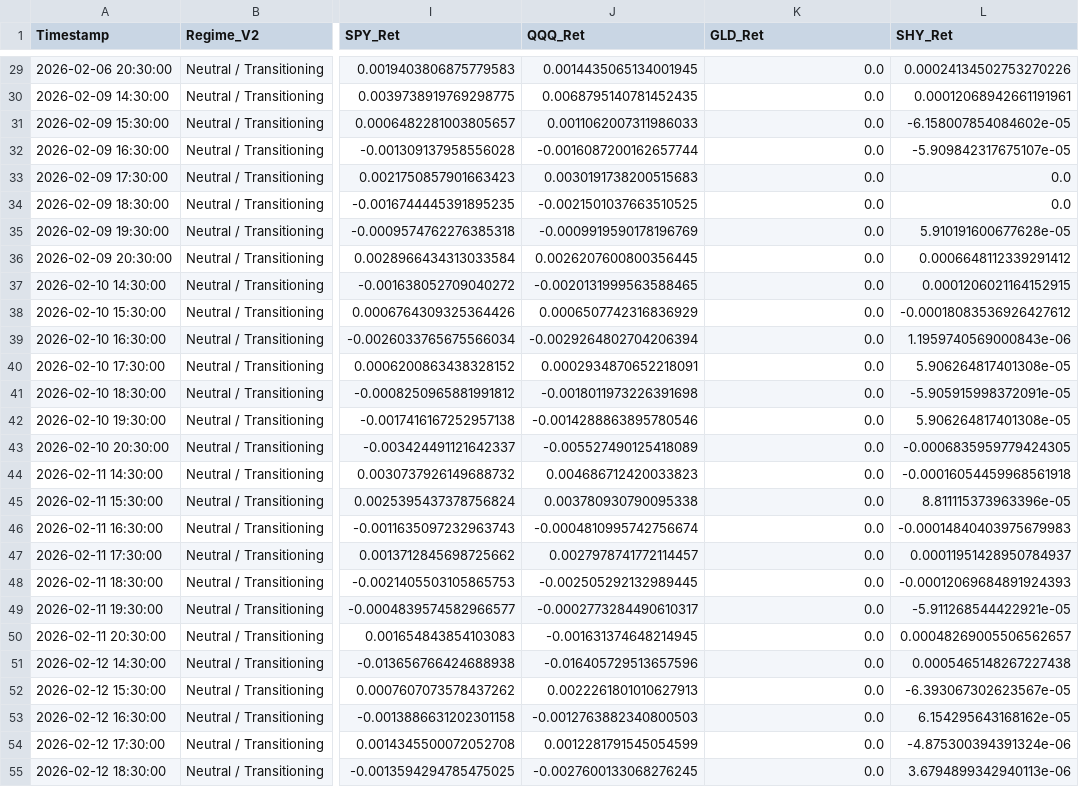
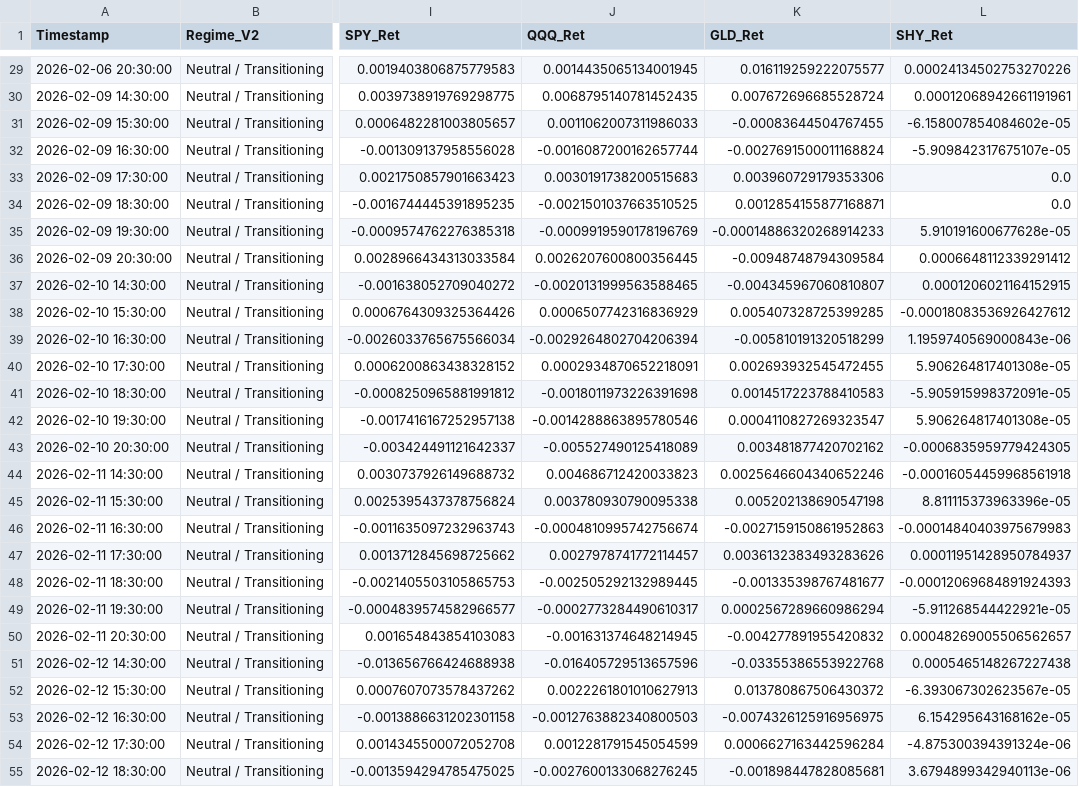
Before and after one commit to Abigail6on/MacroSentinel, a CSV file: data/processed/backtest_results.csv, drawn as a sheet; only a part is shown, gaps mark what is left out; the diff covers the shown part only; the diff names each change by its address in the sheet, - before the commit and + after, or states it on an @@ line.

```diff
--- a/data/processed/backtest_results.csv
+++ b/data/processed/backtest_results.csv
-K29 (GLD_Ret): 0.0
+K29 (GLD_Ret): 0.016119259222075577
-K30 (GLD_Ret): 0.0
+K30 (GLD_Ret): 0.007672696685528724
-K31 (GLD_Ret): 0.0
+K31 (GLD_Ret): -0.00083644504767455
-K32 (GLD_Ret): 0.0
+K32 (GLD_Ret): -0.0027691500011168824
-K33 (GLD_Ret): 0.0
+K33 (GLD_Ret): 0.003960729179353306
-K34 (GLD_Ret): 0.0
+K34 (GLD_Ret): 0.0012854155877168871
-K35 (GLD_Ret): 0.0
+K35 (GLD_Ret): -0.00014886320268914233
-K36 (GLD_Ret): 0.0
+K36 (GLD_Ret): -0.00948748794309584
-K37 (GLD_Ret): 0.0
+K37 (GLD_Ret): -0.004345967060810807
-K38 (GLD_Ret): 0.0
+K38 (GLD_Ret): 0.005407328725399285
-K39 (GLD_Ret): 0.0
+K39 (GLD_Ret): -0.005810191320518299
-K40 (GLD_Ret): 0.0
+K40 (GLD_Ret): 0.002693932545472455
-K41 (GLD_Ret): 0.0
+K41 (GLD_Ret): 0.0014517223788410583
-K42 (GLD_Ret): 0.0
+K42 (GLD_Ret): 0.0004110827269323547
-K43 (GLD_Ret): 0.0
+K43 (GLD_Ret): 0.003481877420702162
-K44 (GLD_Ret): 0.0
+K44 (GLD_Ret): 0.0025646604340652246
-K45 (GLD_Ret): 0.0
+K45 (GLD_Ret): 0.005202138690547198
-K46 (GLD_Ret): 0.0
+K46 (GLD_Ret): -0.0027159150861952863
-K47 (GLD_Ret): 0.0
+K47 (GLD_Ret): 0.0036132383493283626
-K48 (GLD_Ret): 0.0
+K48 (GLD_Ret): -0.001335398767481677
-K49 (GLD_Ret): 0.0
+K49 (GLD_Ret): 0.0002567289660986294
-K50 (GLD_Ret): 0.0
+K50 (GLD_Ret): -0.004277891955420832
-K51 (GLD_Ret): 0.0
+K51 (GLD_Ret): -0.03355386553922768
-K52 (GLD_Ret): 0.0
+K52 (GLD_Ret): 0.013780867506430372
-K53 (GLD_Ret): 0.0
+K53 (GLD_Ret): -0.0074326125916956975
-K54 (GLD_Ret): 0.0
+K54 (GLD_Ret): 0.0006627163442596284
-K55 (GLD_Ret): 0.0
+K55 (GLD_Ret): -0.001898447828085681
```
Also changed, not shown: 1 added row and 119 edited cells elsewhere in this file, data/processed/live_prices.csv, data/processed/smoothed_indicators.csv, 6 other files.
